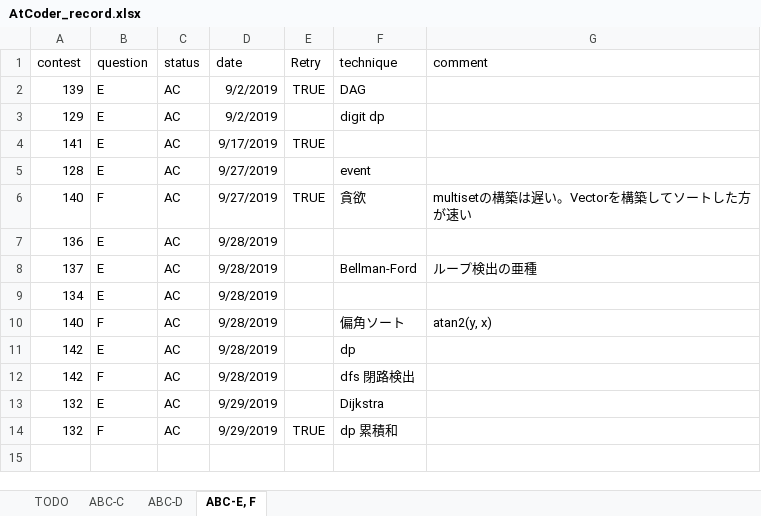
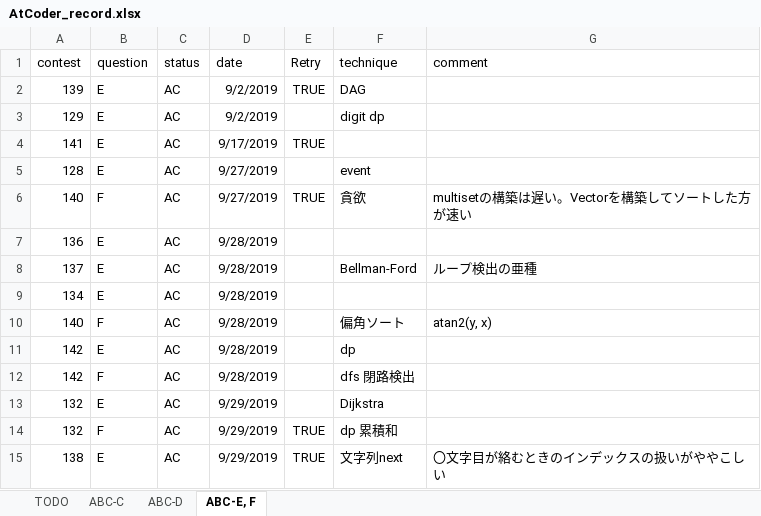
Before and after one commit to KeiShimon/AtCoder, an Excel workbook: AtCoder_record.xlsx, sheet ABC-E, F, drawn as a sheet; values as stored, in another font and other column widths than the file's, no borders; conditional formats not drawn; the diff names each change by its address in the sheet, - before the commit and + after, or states it on an @@ line.

```diff
--- a/AtCoder_record.xlsx (sheet ABC-E, F)
+++ b/AtCoder_record.xlsx (sheet ABC-E, F)
+row 15: 138 | E | AC | 9/29/2019 | TRUE | 文字列next | 〇文字目が絡むときのインデックスの扱いがややこしい
```
Also changed, not shown: 24 other files.
